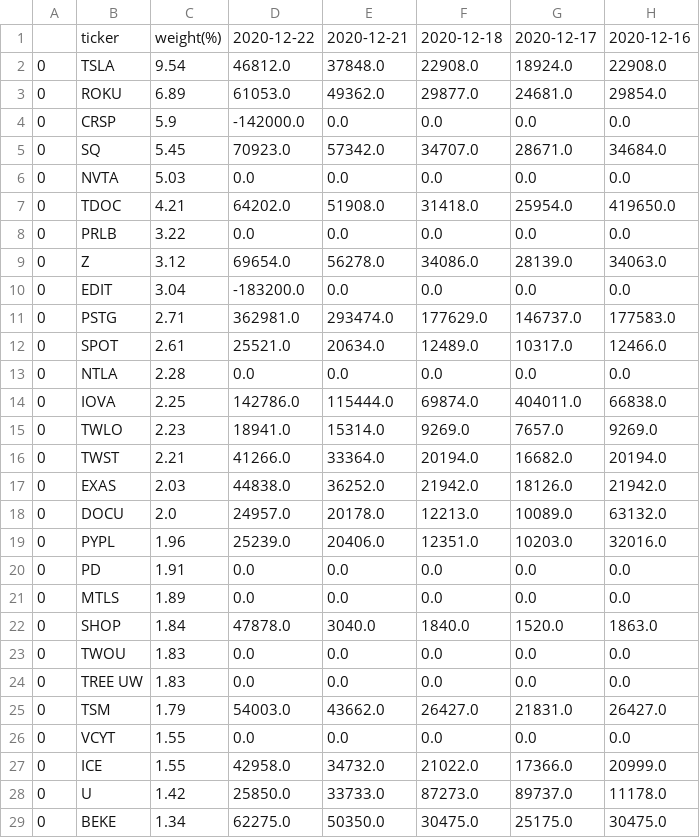
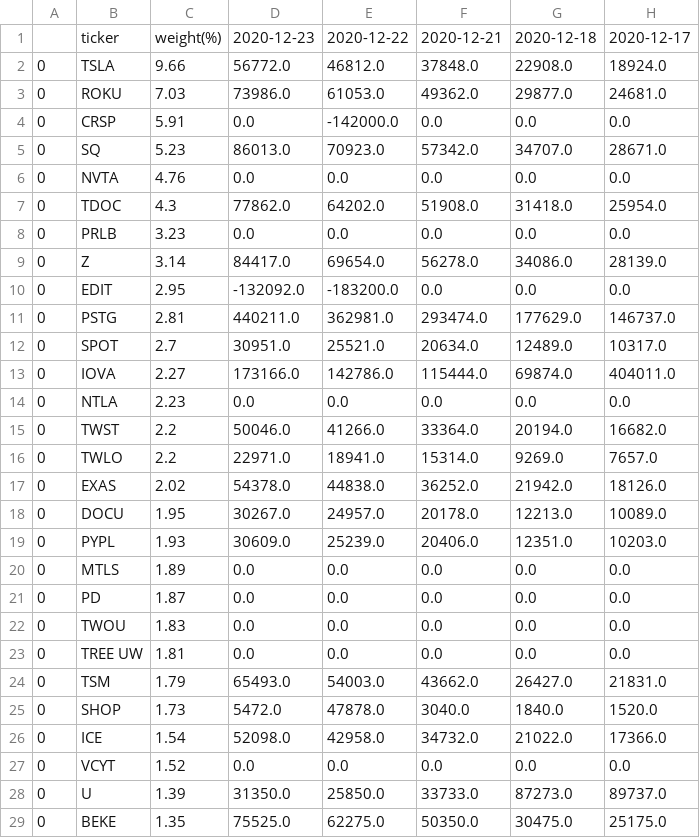
Before and after one commit to usastockinvest/arkinvest, a CSV file: data/arkk_shares_chg.csv, drawn as a sheet; only a part is shown; removed rows and columns are numbered as before the commit, all else as after; the diff covers the shown part only; the diff names each change by its address in the sheet, - before the commit and + after, or states it on an @@ line.

```diff
--- a/data/arkk_shares_chg.csv
+++ b/data/arkk_shares_chg.csv
+column D, rows 1-13: 2020-12-23 | 56772.0 | 73986.0 | 0.0 | 86013.0 | 0.0 | 77862.0 | 0.0 | 84417.0 | -132092.0 | 440211.0 | 30951.0 | 173166.0; row 15: 50046.0; rows 17-20: 54378.0 | 30267.0 | 30609.0 | 0.0; rows 22-24: 0.0 | 0.0 | 65493.0; row 26: 52098.0; rows 28-29: 31350.0 | 75525.0
-column H, rows 1-12: 2020-12-16 | 22908.0 | 29854.0 | 0.0 | 34684.0 | 0.0 | 419650.0 | 0.0 | 34063.0 | 0.0 | 177583.0 | 12466.0; row 14: 66838.0; rows 16-19: 20194.0 | 21942.0 | 63132.0 | 32016.0; row 21: 0.0; rows 23-25: 0.0 | 0.0 | 26427.0; rows 27-29: 20999.0 | 11178.0 | 30475.0
-C2: 9.54
+C2: 9.66
-C3: 6.89
+C3: 7.03
-C4: 5.9
+C4: 5.91
-C5: 5.45
+C5: 5.23
-C6: 5.03
+C6: 4.76
-C7: 4.21
+C7: 4.3
-C8: 3.22
+C8: 3.23
-C9: 3.12
+C9: 3.14
-C10: 3.04
+C10: 2.95
-C11: 2.71
+C11: 2.81
-C12: 2.61
+C12: 2.7
-row 13: 0 | NTLA | 2.28 | 0.0 | 0.0 | 0.0 | 0.0 | 0.0
-C13: 2.25
+C13: 2.27
-row 15: 0 | TWLO | 2.23 | 18941.0 | 15314.0 | 9269.0 | 7657.0 | 9269.0
+row 14: 0 | NTLA | 2.23 | 0.0 | 0.0 | 0.0 | 0.0 | 0.0
-C15: 2.21
+C15: 2.2
+row 16: 0 | TWLO | 2.2 | 22971.0 | 18941.0 | 15314.0 | 9269.0 | 7657.0
-C17: 2.03
+C17: 2.02
-C18: 2.0
+C18: 1.95
-C19: 1.96
+C19: 1.93
-row 20: 0 | PD | 1.91 | 0.0 | 0.0 | 0.0 | 0.0 | 0.0
-row 22: 0 | SHOP | 1.84 | 47878.0 | 3040.0 | 1840.0 | 1520.0 | 1863.0
+row 21: 0 | PD | 1.87 | 0.0 | 0.0 | 0.0 | 0.0 | 0.0
-C23: 1.83
+C23: 1.81
-row 26: 0 | VCYT | 1.55 | 0.0 | 0.0 | 0.0 | 0.0 | 0.0
+row 25: 0 | SHOP | 1.73 | 5472.0 | 47878.0 | 3040.0 | 1840.0 | 1520.0
-C26: 1.55
+C26: 1.54
+row 27: 0 | VCYT | 1.52 | 0.0 | 0.0 | 0.0 | 0.0 | 0.0
-C28: 1.42
+C28: 1.39
-C29: 1.34
+C29: 1.35
```
Also changed, not shown: 2 added rows, 2 removed rows and 16 edited cells elsewhere in this file, data/arkf_daily.csv, data/arkf_shares_chg.csv, 8 other files.
